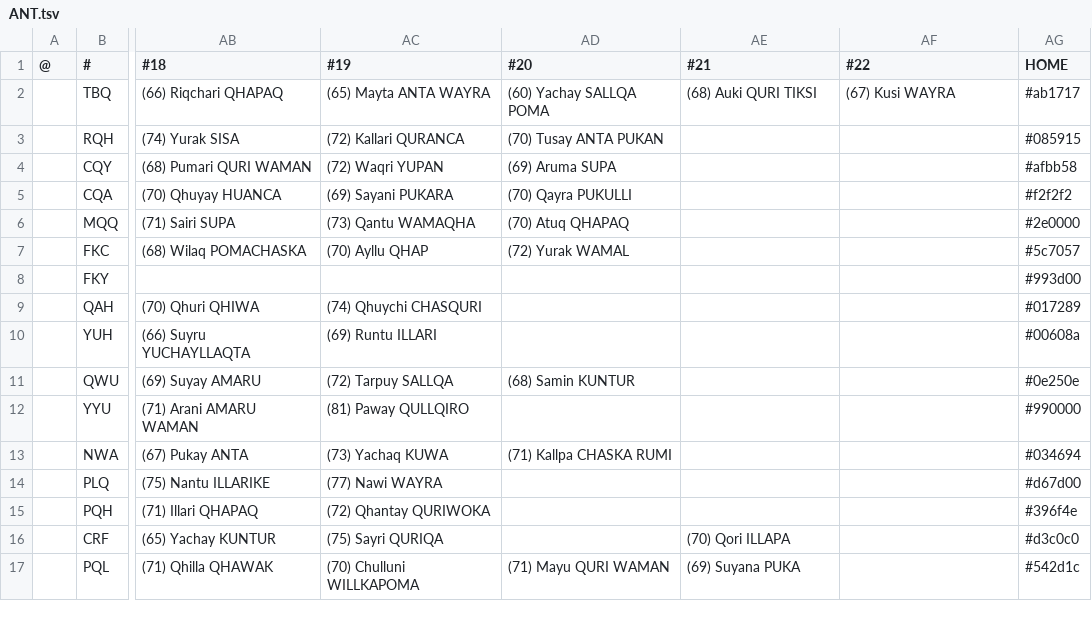
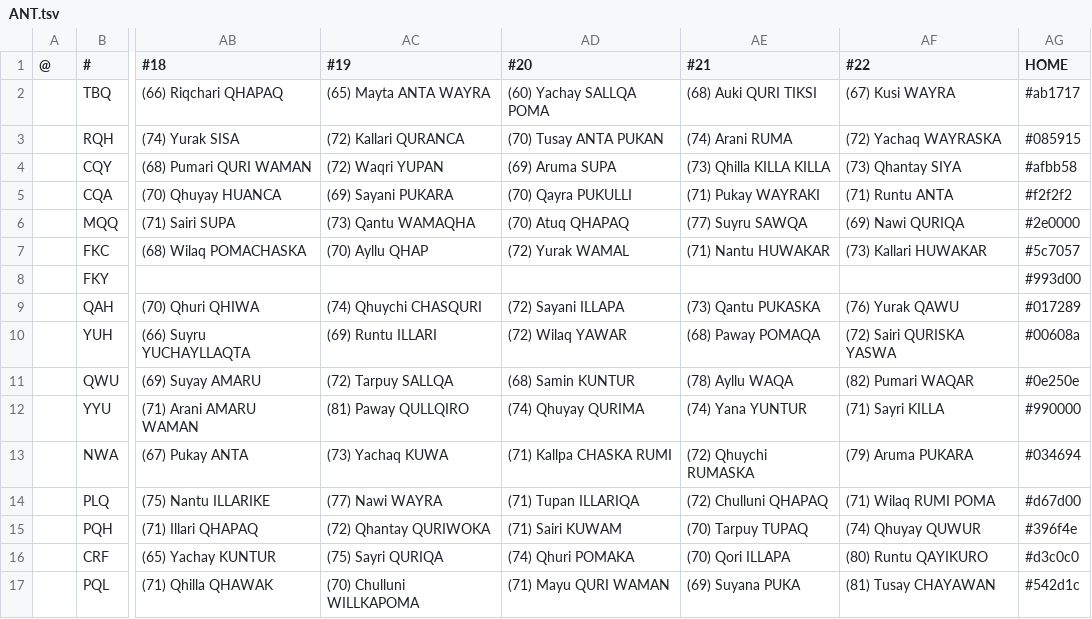
Before and after one commit to auroruse/avium-football-engine, a TSV file: src/presets/ANT.tsv, drawn as a sheet; only a part is shown, gaps mark what is left out; the diff names each change by its address in the sheet, - before the commit and + after, or states it on an @@ line.

```diff
--- a/src/presets/ANT.tsv
+++ b/src/presets/ANT.tsv
-AE3 (#21): (empty)
+AE3 (#21): (74) Arani RUMA
-AF3 (#22): (empty)
+AF3 (#22): (72) Yachaq WAYRASKA
-AE4 (#21): (empty)
+AE4 (#21): (73) Qhilla KILLA KILLA
-AF4 (#22): (empty)
+AF4 (#22): (73) Qhantay SIYA
-AE5 (#21): (empty)
+AE5 (#21): (71) Pukay WAYRAKI
-AF5 (#22): (empty)
+AF5 (#22): (71) Runtu ANTA
-AE6 (#21): (empty)
+AE6 (#21): (77) Suyru SAWQA
-AF6 (#22): (empty)
+AF6 (#22): (69) Nawi QURIQA
-AE7 (#21): (empty)
+AE7 (#21): (71) Nantu HUWAKAR
-AF7 (#22): (empty)
+AF7 (#22): (73) Kallari HUWAKAR
-AD9 (#20): (empty)
+AD9 (#20): (72) Sayani ILLAPA
-AE9 (#21): (empty)
+AE9 (#21): (73) Qantu PUKASKA
-AF9 (#22): (empty)
+AF9 (#22): (76) Yurak QAWU
-AD10 (#20): (empty)
+AD10 (#20): (72) Wilaq YAWAR
-AE10 (#21): (empty)
+AE10 (#21): (68) Paway POMAQA
-AF10 (#22): (empty)
+AF10 (#22): (72) Sairi QURISKA YASWA
-AE11 (#21): (empty)
+AE11 (#21): (78) Ayllu WAQA
-AF11 (#22): (empty)
+AF11 (#22): (82) Pumari WAQAR
-AD12 (#20): (empty)
+AD12 (#20): (74) Qhuyay QURIMA
-AE12 (#21): (empty)
+AE12 (#21): (74) Yana YUNTUR
-AF12 (#22): (empty)
+AF12 (#22): (71) Sayri KILLA
-AE13 (#21): (empty)
+AE13 (#21): (72) Qhuychi RUMASKA
-AF13 (#22): (empty)
+AF13 (#22): (79) Aruma PUKARA
-AD14 (#20): (empty)
+AD14 (#20): (71) Tupan ILLARIQA
-AE14 (#21): (empty)
+AE14 (#21): (72) Chulluni QHAPAQ
-AF14 (#22): (empty)
+AF14 (#22): (71) Wilaq RUMI POMA
-AD15 (#20): (empty)
+AD15 (#20): (71) Sairi KUWAM
-AE15 (#21): (empty)
+AE15 (#21): (70) Tarpuy TUPAQ
-AF15 (#22): (empty)
+AF15 (#22): (74) Qhuyay QUWUR
-AD16 (#20): (empty)
+AD16 (#20): (74) Qhuri POMAKA
-AF16 (#22): (empty)
+AF16 (#22): (80) Runtu QAYIKURO
-AF17 (#22): (empty)
+AF17 (#22): (81) Tusay CHAYAWAN
```
Also changed, not shown: 3 other files.
